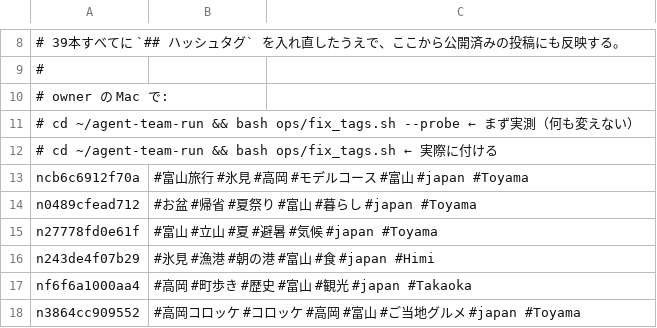
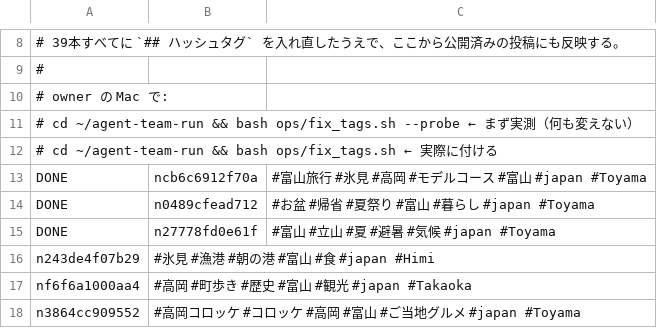
Before and after one commit to tyutyutakokaina81-netizen/agent-team, a TSV file: ops/tag_backfill_todo.tsv, drawn as a sheet; only a part is shown, gaps mark what is left out.

```diff
--- a/ops/tag_backfill_todo.tsv
+++ b/ops/tag_backfill_todo.tsv
@@ -12,5 +12,5 @@
 #     cd ~/agent-team-run && bash ops/fix_tags.sh           ← 実際に付ける
-ncb6c6912f70a	#富山旅行 #氷見 #高岡 #モデルコース #富山 #japan #Toyama
-n0489cfead712	#お盆 #帰省 #夏祭り #富山 #暮らし #japan #Toyama
-n27778fd0e61f	#富山 #立山 #夏 #避暑 #気候 #japan #Toyama
+DONE	ncb6c6912f70a	#富山旅行 #氷見 #高岡 #モデルコース #富山 #japan #Toyama
+DONE	n0489cfead712	#お盆 #帰省 #夏祭り #富山 #暮らし #japan #Toyama
+DONE	n27778fd0e61f	#富山 #立山 #夏 #避暑 #気候 #japan #Toyama
 n243de4f07b29	#氷見 #漁港 #朝の港 #富山 #食 #japan #Himi
```
Also changed, not shown: 1 other file.
